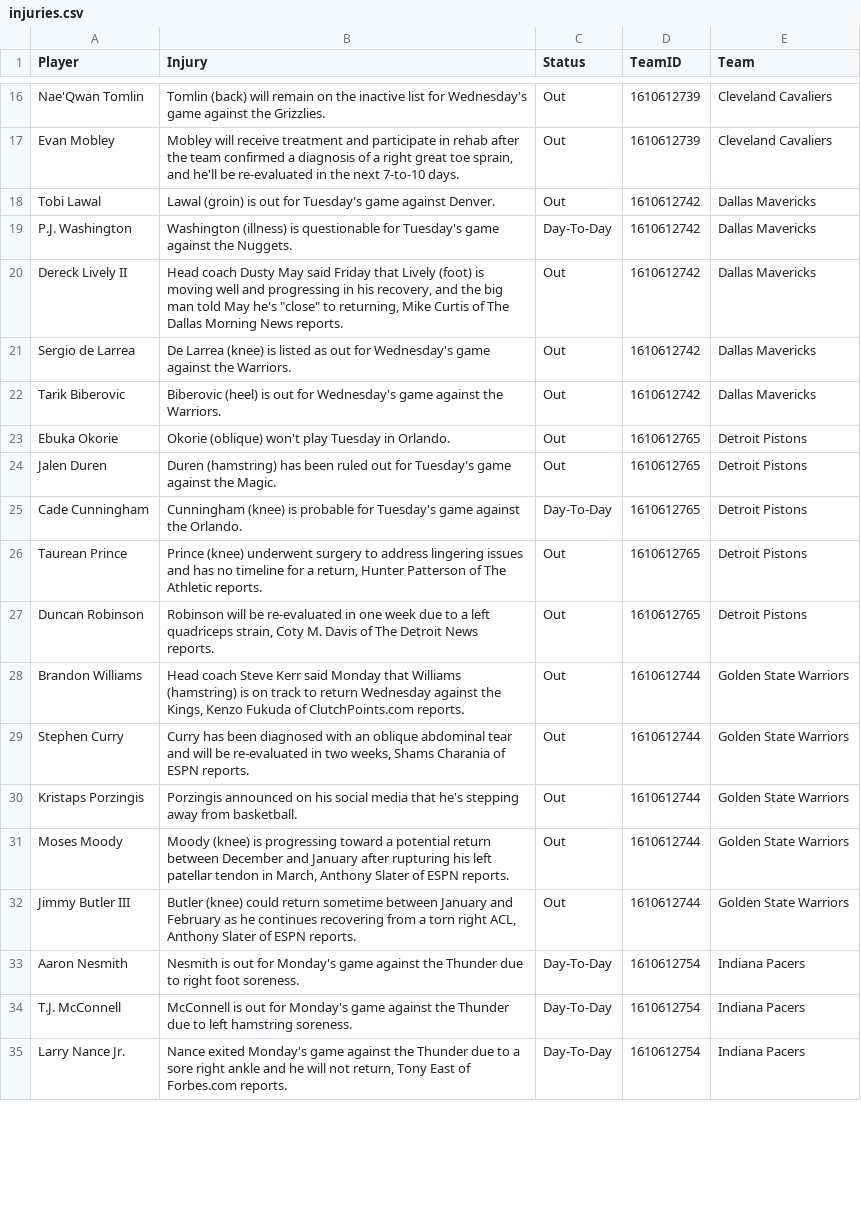
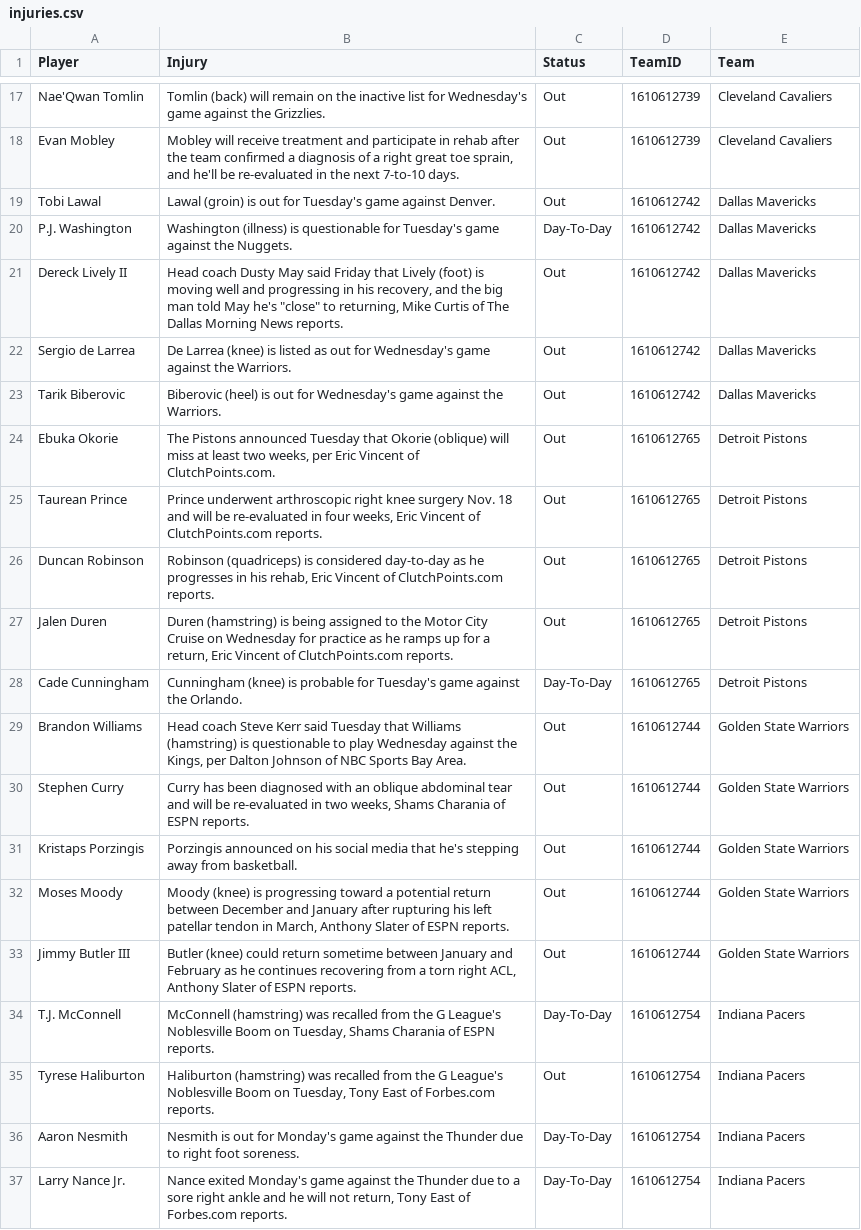
Before and after one commit to Krishna1644/nba-predictor, a CSV file: data/live/injuries.csv, drawn as a sheet; only a part is shown, gaps mark what is left out; the diff covers the shown part only.

```diff
--- a/data/live/injuries.csv
+++ b/data/live/injuries.csv
@@ -22,8 +23,8 @@ Sergio de Larrea,De Larrea (knee) is listed as out for Wednesday's game against
 Tarik Biberovic,Biberovic (heel) is out for Wednesday's game against the Warriors.,Out,1610612742,Dallas Mavericks
-Ebuka Okorie,Okorie (oblique) won't play Tuesday in Orlando.,Out,1610612765,Detroit Pistons
-Jalen Duren,Duren (hamstring) has been ruled out for Tuesday's game against the Magic.,Out,1610612765,Detroit Pistons
+Ebuka Okorie,"The Pistons announced Tuesday that Okorie (oblique) will miss at least two weeks, per Eric Vincent of ClutchPoints.com.",Out,1610612765,Detroit Pistons
+Taurean Prince,"Prince underwent arthroscopic right knee surgery Nov. 18 and will be re-evaluated in four weeks, Eric Vincent of ClutchPoints.com reports.",Out,1610612765,Detroit Pistons
+Duncan Robinson,"Robinson (quadriceps) is considered day-to-day as he progresses in his rehab, Eric Vincent of ClutchPoints.com reports.",Out,1610612765,Detroit Pistons
+Jalen Duren,"Duren (hamstring) is being assigned to the Motor City Cruise on Wednesday for practice as he ramps up for a return, Eric Vincent of ClutchPoints.com reports.",Out,1610612765,Detroit Pistons
 Cade Cunningham,Cunningham (knee) is probable for Tuesday's game against the Orlando.,Day-To-Day,1610612765,Detroit Pistons
-Taurean Prince,"Prince (knee) underwent surgery to address lingering issues and has no timeline for a return, Hunter Patterson of The Athletic reports.",Out,1610612765,Detroit Pistons
-Duncan Robinson,"Robinson will be re-evaluated in one week due to a left quadriceps strain, Coty M. Davis of The Detroit News reports.",Out,1610612765,Detroit Pistons
-Brandon Williams,"Head coach Steve Kerr said Monday that Williams (hamstring) is on track to return Wednesday against the Kings, Kenzo Fukuda of ClutchPoints.com reports.",Out,1610612744,Golden State Warriors
+Brandon Williams,"Head coach Steve Kerr said Tuesday that Williams (hamstring) is questionable to play Wednesday against the Kings, per Dalton Johnson of NBC Sports Bay Area.",Out,1610612744,Golden State Warriors
 Stephen Curry,"Curry has been diagnosed with an oblique abdominal tear and will be re-evaluated in two weeks, Shams Charania of ESPN reports.",Out,1610612744,Golden State Warriors
@@ -32,4 +33,5 @@ Moses Moody,"Moody (knee) is progressing toward a potential return between Decem
 Jimmy Butler III,"Butler (knee) could return sometime between January and February as he continues recovering from a torn right ACL, Anthony Slater of ESPN reports.",Out,1610612744,Golden State Warriors
+T.J. McConnell,"McConnell (hamstring) was recalled from the G League's Noblesville Boom on Tuesday, Shams Charania of ESPN reports.",Day-To-Day,1610612754,Indiana Pacers
+Tyrese Haliburton,"Haliburton (hamstring) was recalled from the G League's Noblesville Boom on Tuesday, Tony East of Forbes.com reports.",Out,1610612754,Indiana Pacers
 Aaron Nesmith,Nesmith is out for Monday's game against the Thunder due to right foot soreness.,Day-To-Day,1610612754,Indiana Pacers
-T.J. McConnell,McConnell is out for Monday's game against the Thunder due to left hamstring soreness.,Day-To-Day,1610612754,Indiana Pacers
 Larry Nance Jr.,"Nance exited Monday's game against the Thunder due to a sore right ankle and he will not return, Tony East of Forbes.com reports.",Day-To-Day,1610612754,Indiana Pacers
```
Also changed, not shown: 11 added rows, 9 removed rows and 6 edited cells elsewhere in this file.
